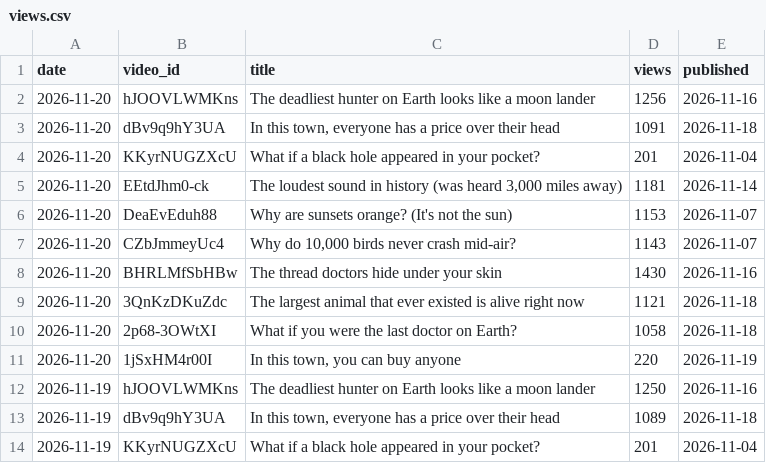
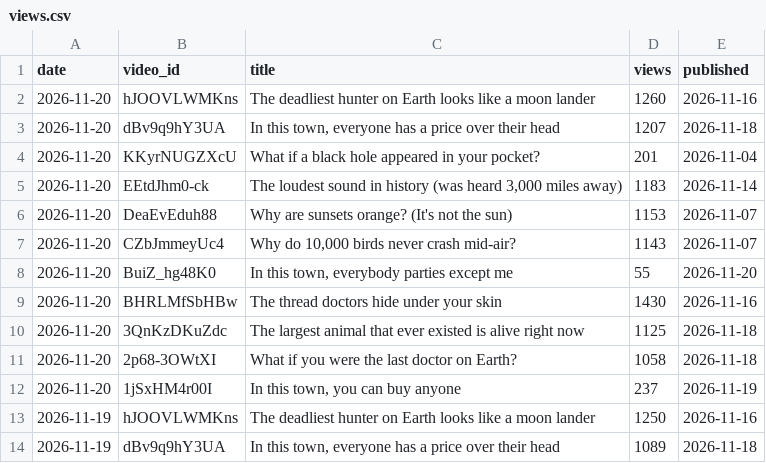
Before and after one commit to limitlessprojects/youtube-engine, a CSV file: logs/views.csv, drawn as a sheet; only a part is shown; the shorter side is filled out with more unchanged rows.

Commit message:
chore(views): row 2026-11-20

```diff
--- a/logs/views.csv
+++ b/logs/views.csv
@@ -1,12 +1,13 @@
 date,video_id,title,views,published
-2026-11-20,hJOOVLWMKns,The deadliest hunter on Earth looks like a moon lander,1256,2026-11-16
-2026-11-20,dBv9q9hY3UA,"In this town, everyone has a price over their head",1091,2026-11-18
+2026-11-20,hJOOVLWMKns,The deadliest hunter on Earth looks like a moon lander,1260,2026-11-16
+2026-11-20,dBv9q9hY3UA,"In this town, everyone has a price over their head",1207,2026-11-18
 2026-11-20,KKyrNUGZXcU,What if a black hole appeared in your pocket?,201,2026-11-04
-2026-11-20,EEtdJhm0-ck,"The loudest sound in history (was heard 3,000 miles away)",1181,2026-11-14
+2026-11-20,EEtdJhm0-ck,"The loudest sound in history (was heard 3,000 miles away)",1183,2026-11-14
 2026-11-20,DeaEvEduh88,Why are sunsets orange? (It's not the sun),1153,2026-11-07
 2026-11-20,CZbJmmeyUc4,"Why do 10,000 birds never crash mid-air?",1143,2026-11-07
+2026-11-20,BuiZ_hg48K0,"In this town, everybody parties except me",55,2026-11-20
 2026-11-20,BHRLMfSbHBw,The thread doctors hide under your skin,1430,2026-11-16
-2026-11-20,3QnKzDKuZdc,The largest animal that ever existed is alive right now,1121,2026-11-18
+2026-11-20,3QnKzDKuZdc,The largest animal that ever existed is alive right now,1125,2026-11-18
 2026-11-20,2p68-3OWtXI,What if you were the last doctor on Earth?,1058,2026-11-18
-2026-11-20,1jSxHM4r00I,"In this town, you can buy anyone",220,2026-11-19
+2026-11-20,1jSxHM4r00I,"In this town, you can buy anyone",237,2026-11-19
 2026-11-19,hJOOVLWMKns,The deadliest hunter on Earth looks like a moon lander,1250,2026-11-16
```
